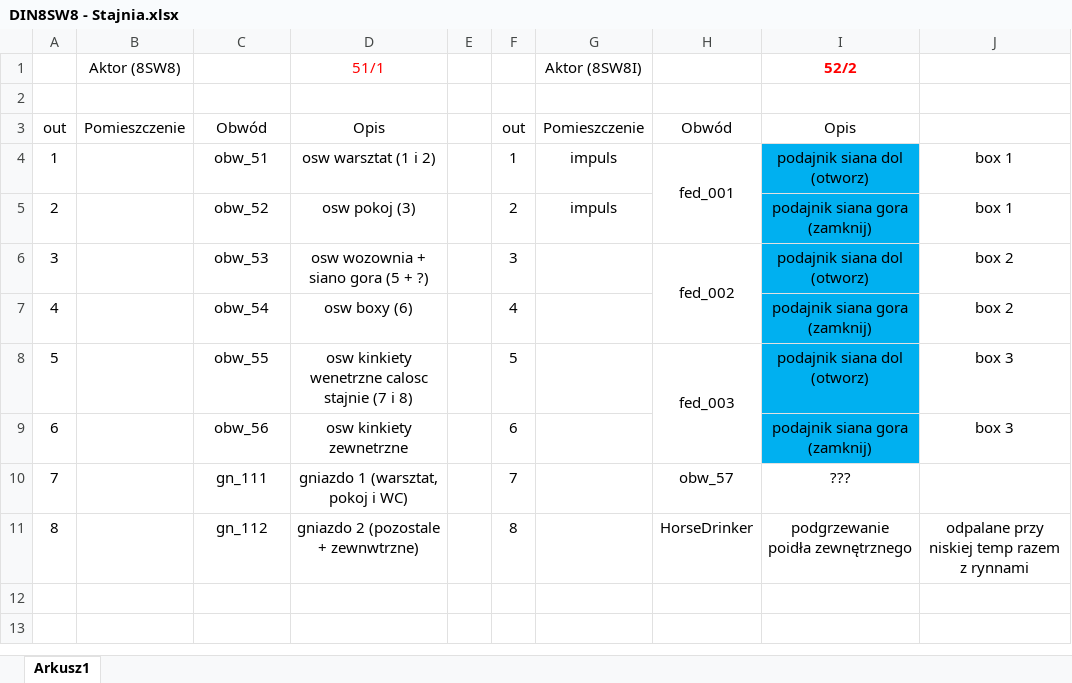
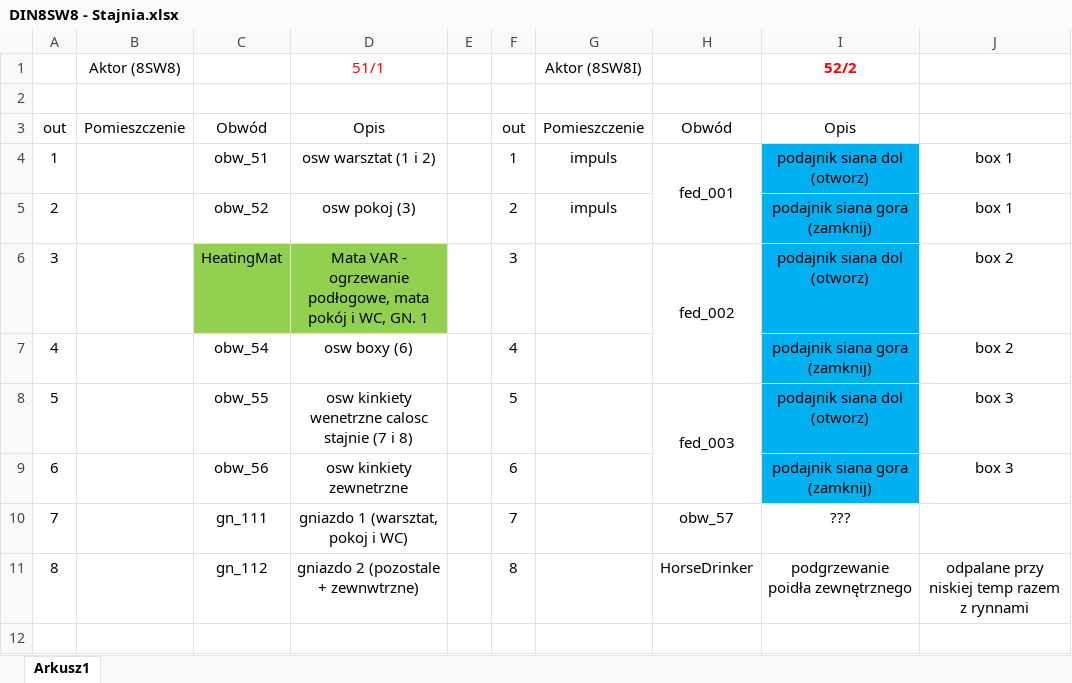
Before and after one commit to RBSystems/Crestron-10, an Excel workbook: Kurasik/doc/DIN8SW8 - Stajnia.xlsx, sheet Arkusz1, drawn as a sheet; only a part is shown; the shorter side is filled out with more unchanged rows; values as stored, in another font and other column widths than the file's, no borders; the diff names each change by its address in the sheet, - before the commit and + after, or states it on an @@ line.

```diff
--- a/Kurasik/doc/DIN8SW8 - Stajnia.xlsx (sheet Arkusz1)
+++ b/Kurasik/doc/DIN8SW8 - Stajnia.xlsx (sheet Arkusz1)
-C6: obw_53
+C6: HeatingMat
-C6:D6 fill: none
+C6:D6 fill: #92D050
-D6 (51/1): osw wozownia + siano gora (5 + ?)
+D6 (51/1): Mata VAR - ogrzewanie podłogowe, mata pokój i WC, GN. 1
```
Also changed, not shown: Kurasik/doc/DIN8SW8 - Duza rozdzielnia.xlsx, Kurasik/doc/DIN8SW8 - Mala rozdzielnia.xlsx, 4 other files.
